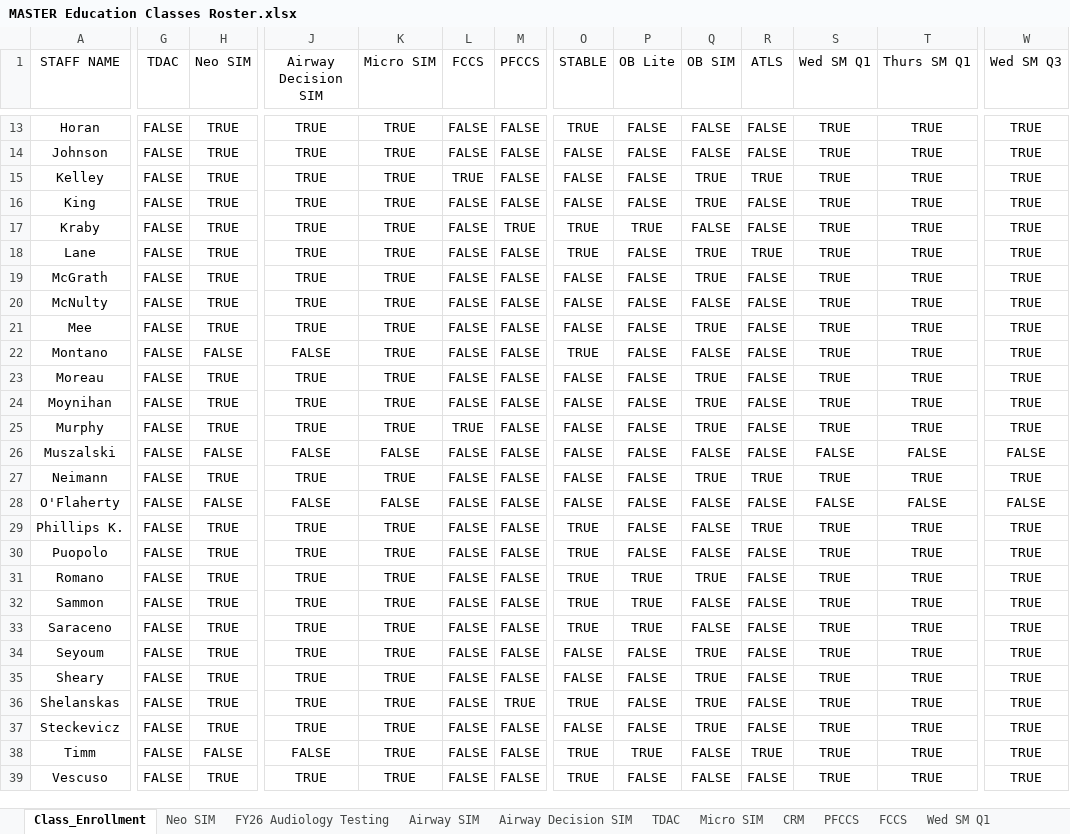
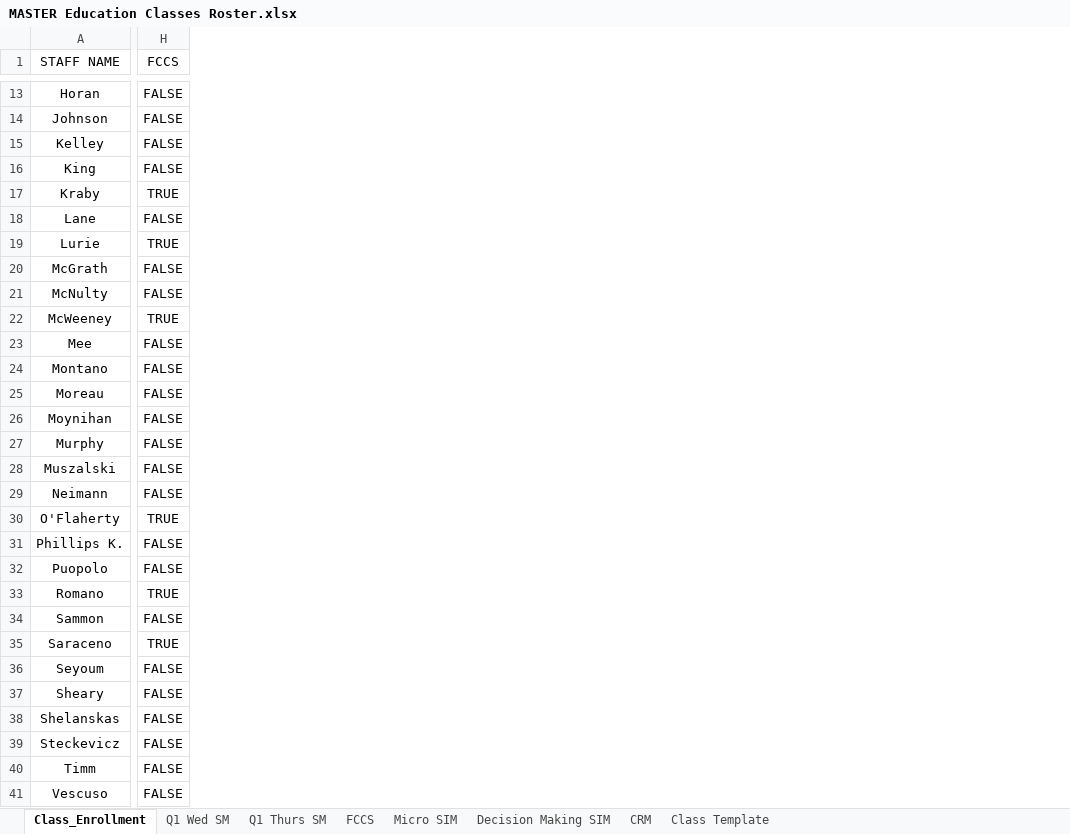
Before and after one commit to AlphaBravo227/CrewOps360, an Excel workbook: training/upload/MASTER Education Classes Roster.xlsx, sheet Class_Enrollment, drawn as a sheet; only a part is shown, gaps mark what is left out; values as stored, in another font and other column widths than the file's, no borders; table styles not drawn; removed rows and columns are numbered as before the commit, all else as after; rows hold the shown columns only; the diff covers the shown part only; the diff names each change by its address in the sheet, - before the commit and + after, or states it on an @@ line.

```diff
--- a/training/upload/MASTER Education Classes Roster.xlsx (sheet Class_Enrollment)
+++ b/training/upload/MASTER Education Classes Roster.xlsx (sheet Class_Enrollment)
-sheet tab: FY26 Audiology Testing
+sheet tab: Class Template
-sheet tab: Neo SIM
-sheet tab: Airway SIM
-sheet tab: Airway Decision SIM
-sheet tab: TDAC
-sheet tab: PFCCS
-sheet tab: Wed SM Q1
+sheet tab: Q1 Wed SM
+sheet tab: Q1 Thurs SM
+sheet tab: Decision Making SIM
@@ sheet tab order changed: Class_Enrollment | Q1 Wed SM | Q1 Thurs SM | FCCS | Micro SIM | Decision Making SIM | CRM | Class Template @@
-column G (TDAC), rows 13-39: all FALSE
-column H (Neo SIM), rows 13-39: TRUE | TRUE | TRUE | TRUE | TRUE | TRUE | TRUE | TRUE | TRUE | FALSE | TRUE | TRUE | TRUE | FALSE | TRUE | FALSE | TRUE | TRUE | TRUE | TRUE | TRUE | TRUE | TRUE | TRUE | TRUE | FALSE | TRUE
-column J (Airway Decision SIM), rows 13-39: TRUE | TRUE | TRUE | TRUE | TRUE | TRUE | TRUE | TRUE | TRUE | FALSE | TRUE | TRUE | TRUE | FALSE | TRUE | FALSE | TRUE | TRUE | TRUE | TRUE | TRUE | TRUE | TRUE | TRUE | TRUE | FALSE | TRUE
-column K (Micro SIM), rows 13-39: TRUE | TRUE | TRUE | TRUE | TRUE | TRUE | TRUE | TRUE | TRUE | TRUE | TRUE | TRUE | TRUE | FALSE | TRUE | FALSE | TRUE | TRUE | TRUE | TRUE | TRUE | TRUE | TRUE | TRUE | TRUE | TRUE | TRUE
-column M (PFCCS), rows 13-39: FALSE | FALSE | FALSE | FALSE | TRUE | FALSE | FALSE | FALSE | FALSE | FALSE | FALSE | FALSE | FALSE | FALSE | FALSE | FALSE | FALSE | FALSE | FALSE | FALSE | FALSE | FALSE | FALSE | TRUE | FALSE | FALSE | FALSE
-column O (STABLE), rows 13-39: TRUE | FALSE | FALSE | FALSE | TRUE | TRUE | FALSE | FALSE | FALSE | TRUE | FALSE | FALSE | FALSE | FALSE | FALSE | FALSE | TRUE | TRUE | TRUE | TRUE | TRUE | FALSE | FALSE | TRUE | FALSE | TRUE | TRUE
-column P (OB Lite), rows 13-39: FALSE | FALSE | FALSE | FALSE | TRUE | FALSE | FALSE | FALSE | FALSE | FALSE | FALSE | FALSE | FALSE | FALSE | FALSE | FALSE | FALSE | FALSE | TRUE | TRUE | TRUE | FALSE | FALSE | FALSE | FALSE | TRUE | FALSE
-column Q (OB SIM), rows 13-39: FALSE | FALSE | TRUE | TRUE | FALSE | TRUE | TRUE | FALSE | TRUE | FALSE | TRUE | TRUE | TRUE | FALSE | TRUE | FALSE | FALSE | FALSE | TRUE | FALSE | FALSE | TRUE | TRUE | TRUE | TRUE | FALSE | FALSE
-column R (ATLS), rows 13-39: FALSE | FALSE | TRUE | FALSE | FALSE | TRUE | FALSE | FALSE | FALSE | FALSE | FALSE | FALSE | FALSE | FALSE | TRUE | FALSE | TRUE | FALSE | FALSE | FALSE | FALSE | FALSE | FALSE | FALSE | FALSE | TRUE | FALSE
-column S (Wed SM Q1), rows 13-39: TRUE | TRUE | TRUE | TRUE | TRUE | TRUE | TRUE | TRUE | TRUE | TRUE | TRUE | TRUE | TRUE | FALSE | TRUE | FALSE | TRUE | TRUE | TRUE | TRUE | TRUE | TRUE | TRUE | TRUE | TRUE | TRUE | TRUE
-column T (Thurs SM Q1), rows 13-39: TRUE | TRUE | TRUE | TRUE | TRUE | TRUE | TRUE | TRUE | TRUE | TRUE | TRUE | TRUE | TRUE | FALSE | TRUE | FALSE | TRUE | TRUE | TRUE | TRUE | TRUE | TRUE | TRUE | TRUE | TRUE | TRUE | TRUE
-column W (Wed SM Q3), rows 13-39: TRUE | TRUE | TRUE | TRUE | TRUE | TRUE | TRUE | TRUE | TRUE | TRUE | TRUE | TRUE | TRUE | FALSE | TRUE | FALSE | TRUE | TRUE | TRUE | TRUE | TRUE | TRUE | TRUE | TRUE | TRUE | TRUE | TRUE
-H15 (FCCS): TRUE
+H15 (FCCS): FALSE
-H17 (FCCS): FALSE
+H17 (FCCS): TRUE
+row 19: Lurie | TRUE
+row 22: McWeeney | TRUE
-H27 (FCCS): TRUE
+H27 (FCCS): FALSE
-H30 (FCCS): FALSE
+H30 (FCCS): TRUE
-H33 (FCCS): FALSE
+H33 (FCCS): TRUE
-H35 (FCCS): FALSE
+H35 (FCCS): TRUE
```
Also changed, not shown: 43 added rows, 38 removed rows, 3 removed columns and 158 edited cells elsewhere in this sheet, sheet Micro SIM, sheet Class Template, sheet CRM, sheet FCCS, other sheet tabs, 1 other file.
